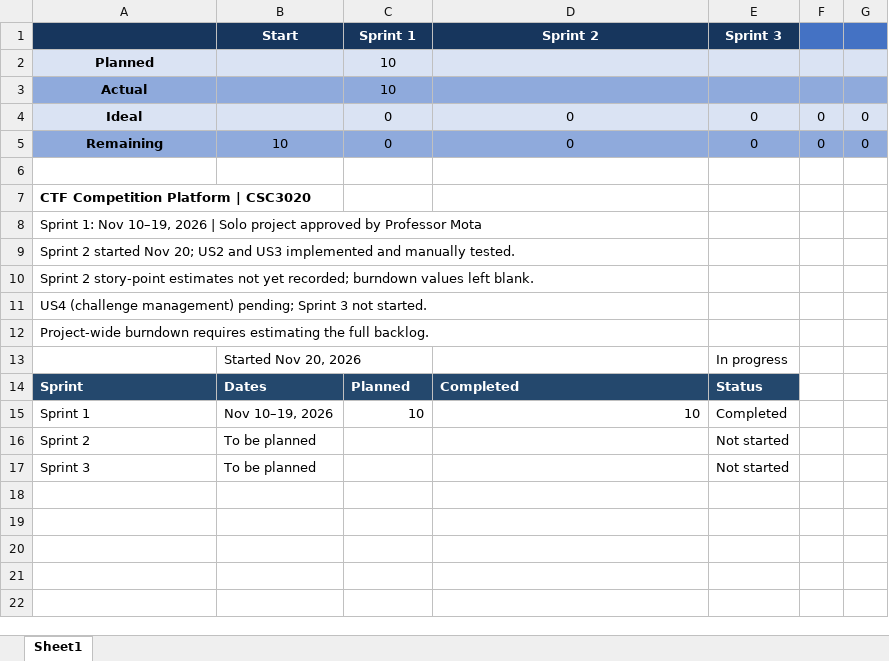
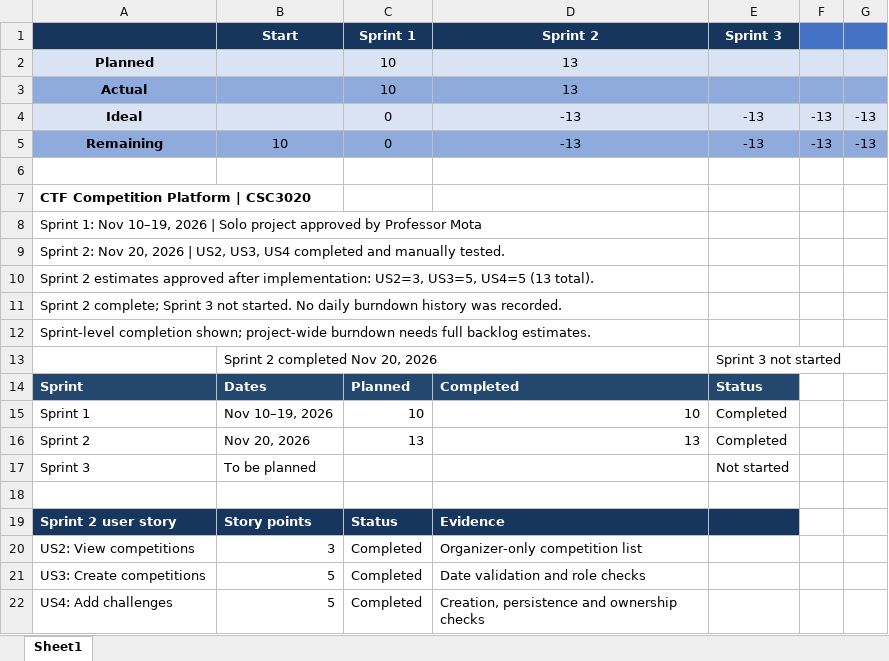
Before and after one commit to spope10/26FCSC3020-prj-2, an Excel workbook: scrum/Burndown_3_Sprints.xlsx, sheet Sheet1, drawn as a sheet; values as stored, in another font and other column widths than the file's, no borders; charts and pictures not drawn; removed rows and columns are numbered as before the commit, all else as after; the diff names each change by its address in the sheet, - before the commit and + after, or states it on an @@ line.

Commit message:
Update Sprint 2 burndown chart

```diff
--- a/scrum/Burndown_3_Sprints.xlsx (sheet Sheet1)
+++ b/scrum/Burndown_3_Sprints.xlsx (sheet Sheet1)
-D2:D3 (Sprint 2): (empty)
+D2:D3 (Sprint 2): 13
-D4:D5 (Sprint 2): 0
+D4:D5 (Sprint 2): -13
-E4:E5 (Sprint 3): 0
+E4:E5 (Sprint 3): -13
-F4:F5: 0
+F4:F5: -13
-G4:G5: 0
+G4:G5: -13
-A9: Sprint 2 started Nov 20; US2 and US3 implemented and manually…
+A9: Sprint 2: Nov 20, 2026 | US2, US3, US4 completed and manually…
-A10: Sprint 2 story-point estimates not yet recorded; burndown values left blank.
+A10: Sprint 2 estimates approved after implementation: US2=3, US3=5, US4=5 (13 total).
-A11: US4 (challenge management) pending; Sprint 3 not started.
+A11: Sprint 2 complete; Sprint 3 not started. No daily burndown history was recorded.
-A12: Project-wide burndown requires estimating the full backlog.
+A12: Sprint-level completion shown; project-wide burndown needs full backlog estimates.
-row 13:  | Started Nov 20, 2026 |  |  | In progress
+row 13:  | Sprint 2 completed Nov 20, 2026 |  |  | Sprint 3 not started
-B16 (Start): To be planned
+B16 (Start): Nov 20, 2026
-C16 (Sprint 1): (empty)
+C16 (Sprint 1): 13
-D16 (Sprint 2): (empty)
+D16 (Sprint 2): 13
-E16 (Sprint 3): Not started
+E16 (Sprint 3): Completed
+row 18: (empty)
+row 19: Sprint 2 user story | Story points | Status | Evidence
+row 20: US2: View competitions | 3 | Completed | Organizer-only competition list
+row 21: US3: Create competitions | 5 | Completed | Date validation and role checks
+row 22: US4: Add challenges | 5 | Completed | Creation, persistence and ownership checks
```
Also changed, not shown: charts or pictures.
